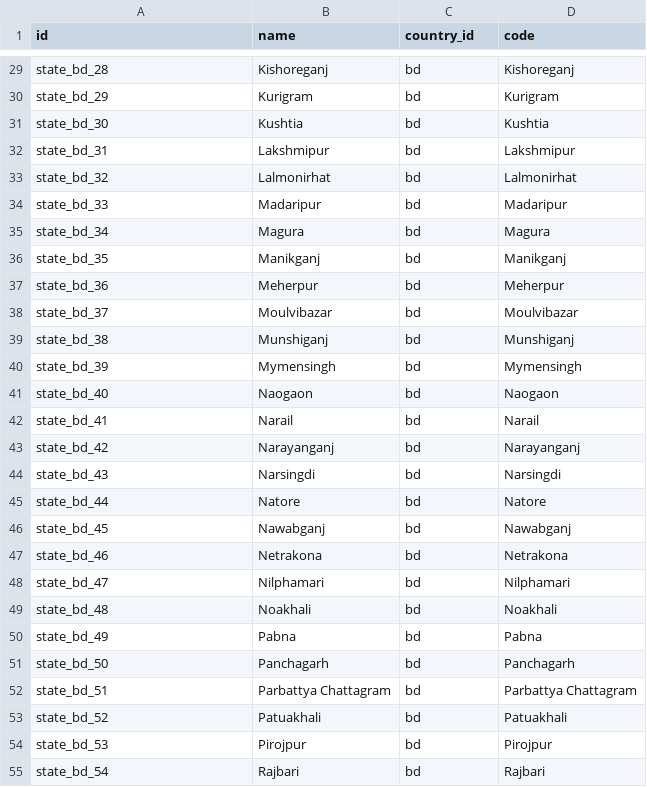
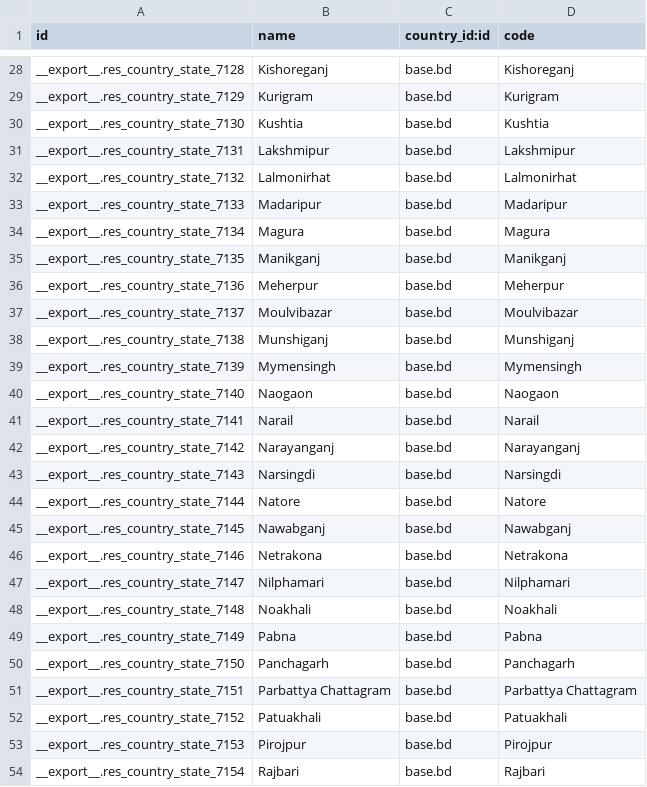
Before and after one commit to development-team-work/customs, a CSV file: my_shop/data/res.country.state.csv, drawn as a sheet; only a part is shown, gaps mark what is left out; addresses are those after the commit; the diff covers the shown part only; the diff names each change by its address in the sheet, - before the commit and + after, or states it on an @@ line.

```diff
--- a/my_shop/data/res.country.state.csv
+++ b/my_shop/data/res.country.state.csv
-C1: country_id
+C1: country_id:id
-A28 (id): state_bd_28
+A28 (id): __export__.res_country_state_7128
-C28:C54 (country_id:id): bd
+C28:C54 (country_id:id): base.bd
-A29 (id): state_bd_29
+A29 (id): __export__.res_country_state_7129
-A30 (id): state_bd_30
+A30 (id): __export__.res_country_state_7130
-A31 (id): state_bd_31
+A31 (id): __export__.res_country_state_7131
-A32 (id): state_bd_32
+A32 (id): __export__.res_country_state_7132
-A33 (id): state_bd_33
+A33 (id): __export__.res_country_state_7133
-A34 (id): state_bd_34
+A34 (id): __export__.res_country_state_7134
-A35 (id): state_bd_35
+A35 (id): __export__.res_country_state_7135
-A36 (id): state_bd_36
+A36 (id): __export__.res_country_state_7136
-A37 (id): state_bd_37
+A37 (id): __export__.res_country_state_7137
-A38 (id): state_bd_38
+A38 (id): __export__.res_country_state_7138
-A39 (id): state_bd_39
+A39 (id): __export__.res_country_state_7139
-A40 (id): state_bd_40
+A40 (id): __export__.res_country_state_7140
-A41 (id): state_bd_41
+A41 (id): __export__.res_country_state_7141
-A42 (id): state_bd_42
+A42 (id): __export__.res_country_state_7142
-A43 (id): state_bd_43
+A43 (id): __export__.res_country_state_7143
-A44 (id): state_bd_44
+A44 (id): __export__.res_country_state_7144
-A45 (id): state_bd_45
+A45 (id): __export__.res_country_state_7145
-A46 (id): state_bd_46
+A46 (id): __export__.res_country_state_7146
-A47 (id): state_bd_47
+A47 (id): __export__.res_country_state_7147
-A48 (id): state_bd_48
+A48 (id): __export__.res_country_state_7148
-A49 (id): state_bd_49
+A49 (id): __export__.res_country_state_7149
-A50 (id): state_bd_50
+A50 (id): __export__.res_country_state_7150
-A51 (id): state_bd_51
+A51 (id): __export__.res_country_state_7151
-A52 (id): state_bd_52
+A52 (id): __export__.res_country_state_7152
-A53 (id): state_bd_53
+A53 (id): __export__.res_country_state_7153
-A54 (id): state_bd_54
+A54 (id): __export__.res_country_state_7154
```
Also changed, not shown: 1 removed row and 72 edited cells elsewhere in this file, 1 other file.
